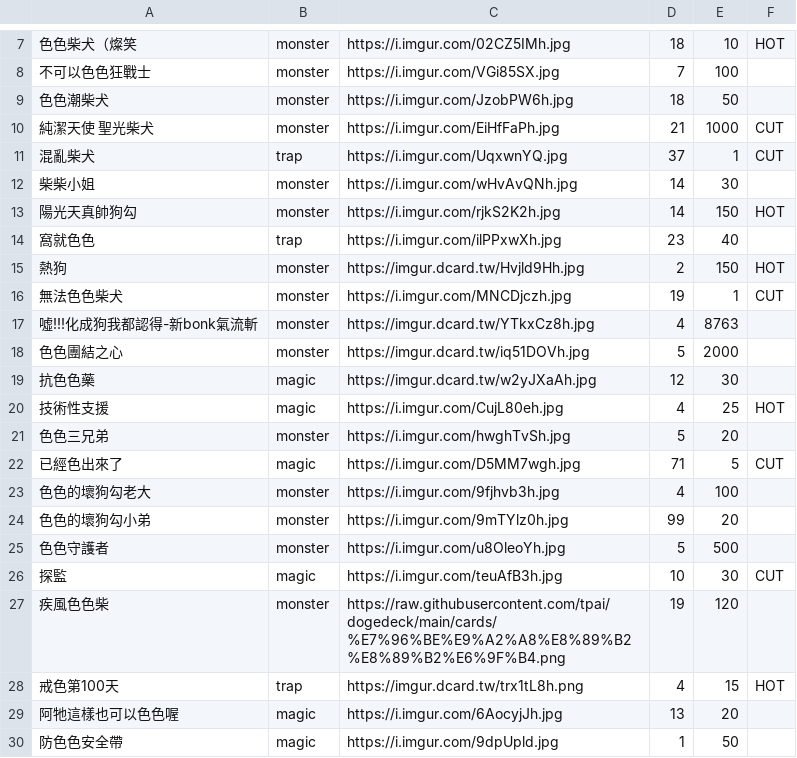
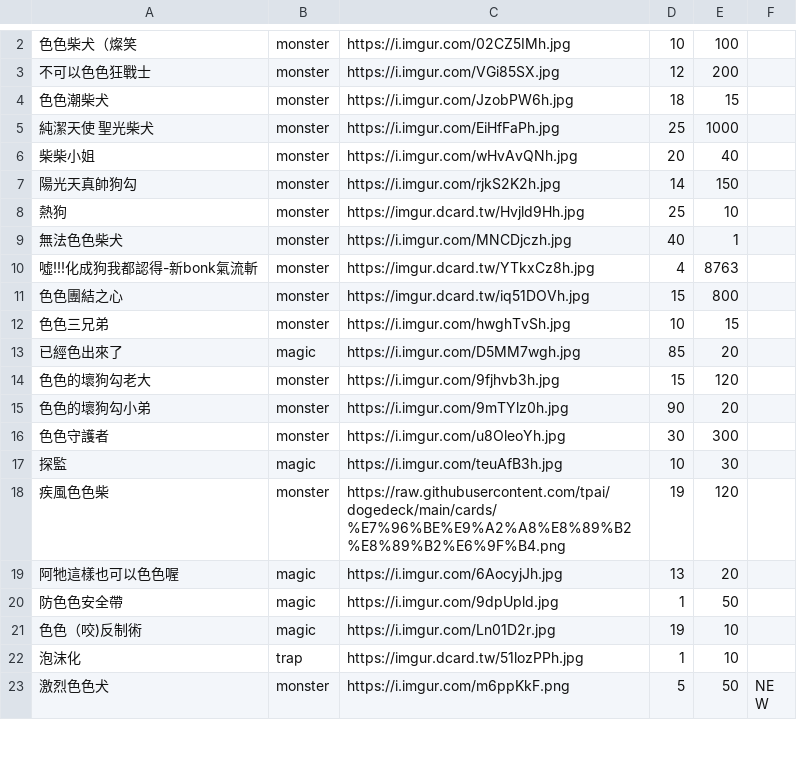
Before and after one commit to freefrit/AOOP_DogeShop, a CSV file: src/shop.csv, drawn as a sheet; only a part is shown, gaps mark what is left out; the shorter side is filled out with more unchanged rows; the diff covers the shown part only.

```diff
--- a/src/shop.csv
+++ b/src/shop.csv
@@ -7,23 +2,18 @@
-色色柴犬（燦笑,monster,https://i.imgur.com/02CZ5IMh.jpg,18,10,HOT
-不可以色色狂戰士,monster,https://i.imgur.com/VGi85SX.jpg,7,100,
-色色潮柴犬,monster,https://i.imgur.com/JzobPW6h.jpg,18,50,
-純潔天使 聖光柴犬,monster,https://i.imgur.com/EiHfFaPh.jpg,21,1000,CUT
-混亂柴犬,trap,https://i.imgur.com/UqxwnYQ.jpg,37,1,CUT
-柴柴小姐,monster,https://i.imgur.com/wHvAvQNh.jpg,14,30,
-陽光天真帥狗勾,monster,https://i.imgur.com/rjkS2K2h.jpg,14,150,HOT
-窩就色色,trap,https://i.imgur.com/ilPPxwXh.jpg,23,40,
-熱狗,monster,https://imgur.dcard.tw/Hvjld9Hh.jpg,2,150,HOT
-無法色色柴犬,monster,https://i.imgur.com/MNCDjczh.jpg,19,1,CUT
+色色柴犬（燦笑,monster,https://i.imgur.com/02CZ5IMh.jpg,10,100,
+不可以色色狂戰士,monster,https://i.imgur.com/VGi85SX.jpg,12,200,
+色色潮柴犬,monster,https://i.imgur.com/JzobPW6h.jpg,18,15,
+純潔天使 聖光柴犬,monster,https://i.imgur.com/EiHfFaPh.jpg,25,1000,
+柴柴小姐,monster,https://i.imgur.com/wHvAvQNh.jpg,20,40,
+陽光天真帥狗勾,monster,https://i.imgur.com/rjkS2K2h.jpg,14,150,
+熱狗,monster,https://imgur.dcard.tw/Hvjld9Hh.jpg,25,10,
+無法色色柴犬,monster,https://i.imgur.com/MNCDjczh.jpg,40,1,
 噓!!!化成狗我都認得-新bonk氣流斬,monster,https://imgur.dcard.tw/YTkxCz8h.jpg,4,8763,
-色色團結之心,monster,https://imgur.dcard.tw/iq51DOVh.jpg,5,2000,
-抗色色藥,magic,https://imgur.dcard.tw/w2yJXaAh.jpg,12,30,
-技術性支援,magic,https://i.imgur.com/CujL80eh.jpg,4,25,HOT
-色色三兄弟,monster,https://i.imgur.com/hwghTvSh.jpg,5,20,
-已經色出來了,magic,https://i.imgur.com/D5MM7wgh.jpg,71,5,CUT
-色色的壞狗勾老大,monster,https://i.imgur.com/9fjhvb3h.jpg,4,100,
-色色的壞狗勾小弟,monster,https://i.imgur.com/9mTYlz0h.jpg,99,20,
-色色守護者,monster,https://i.imgur.com/u8OleoYh.jpg,5,500,
-探監,magic,https://i.imgur.com/teuAfB3h.jpg,10,30,CUT
+色色團結之心,monster,https://imgur.dcard.tw/iq51DOVh.jpg,15,800,
+色色三兄弟,monster,https://i.imgur.com/hwghTvSh.jpg,10,15,
+已經色出來了,magic,https://i.imgur.com/D5MM7wgh.jpg,85,20,
+色色的壞狗勾老大,monster,https://i.imgur.com/9fjhvb3h.jpg,15,120,
+色色的壞狗勾小弟,monster,https://i.imgur.com/9mTYlz0h.jpg,90,20,
+色色守護者,monster,https://i.imgur.com/u8OleoYh.jpg,30,300,
+探監,magic,https://i.imgur.com/teuAfB3h.jpg,10,30,
 疾風色色柴,monster,https://raw.githubusercontent.com/tpai/dogedeck/main/cards/%E7%96%BE%E9%A2%A8%E8%89%B2%E8%89%B2%E6%9F%B4.png,19,120,
-戒色第100天,trap,https://imgur.dcard.tw/trx1tL8h.png,4,15,HOT
 阿牠這樣也可以色色喔,magic,https://i.imgur.com/6AocyjJh.jpg,13,20,
```
Also changed, not shown: 6 removed rows and 6 edited cells elsewhere in this file, 7 other files.
